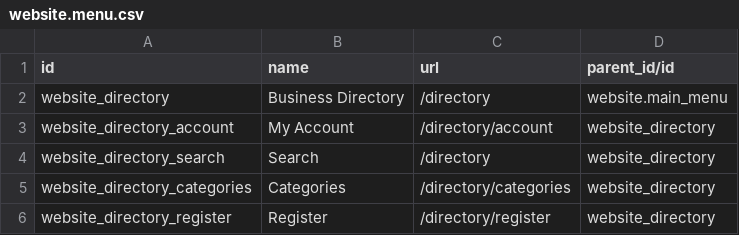
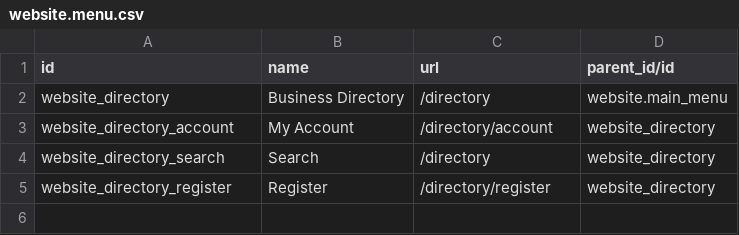
Before and after one commit to SythilTech/Odoo, a CSV file: website_business_directory/data/website.menu.csv, drawn as a sheet; the diff names each change by its address in the sheet, - before the commit and + after, or states it on an @@ line.

```diff
--- a/website_business_directory/data/website.menu.csv
+++ b/website_business_directory/data/website.menu.csv
-row 5: website_directory_categories | Categories | /directory/categories | website_directory
```
Also changed, not shown: 6 other files.
